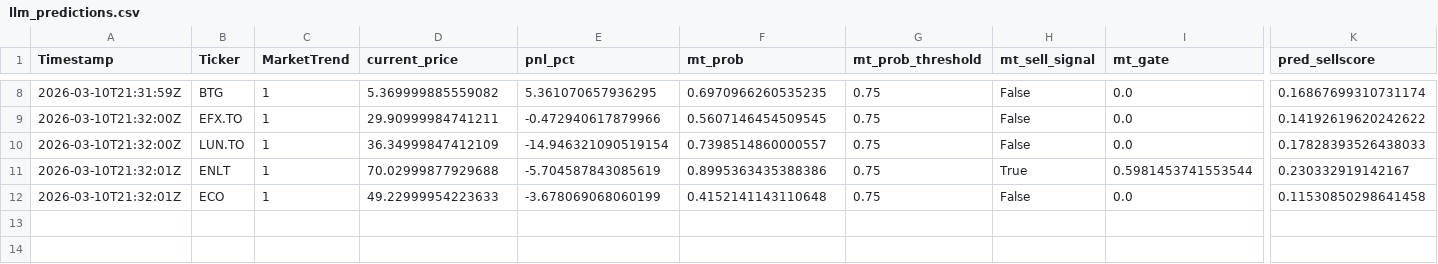
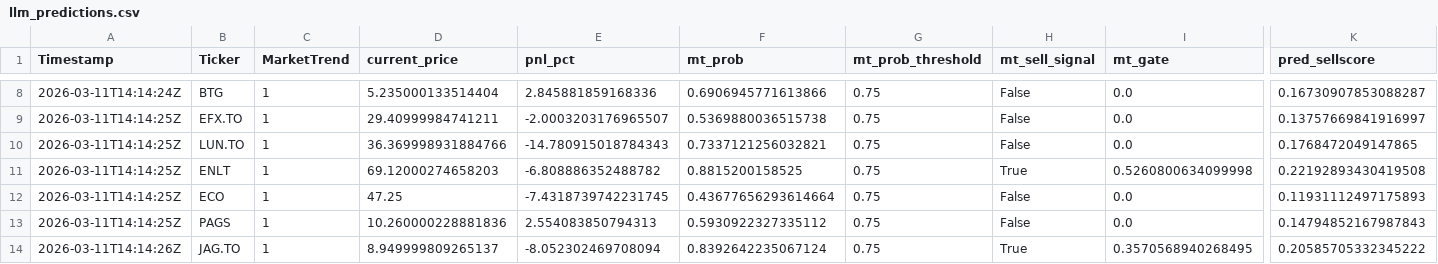
Before and after one commit to andrei1234D/GPT5_SELL, a CSV file: bot/LLM_data/input_llm/llm_predictions.csv, drawn as a sheet; only a part is shown, gaps mark what is left out; rows hold the shown columns only; the diff covers the shown part only; the diff names each change by its address in the sheet, - before the commit and + after, or states it on an @@ line.

```diff
--- a/bot/LLM_data/input_llm/llm_predictions.csv
+++ b/bot/LLM_data/input_llm/llm_predictions.csv
-A8 (Timestamp): 2026-03-10T21:31:59Z
+A8 (Timestamp): 2026-03-11T14:14:24Z
-D8 (current_price): 5.369999885559082
+D8 (current_price): 5.235000133514404
-E8 (pnl_pct): 5.361070657936295
+E8 (pnl_pct): 2.845881859168336
-F8 (mt_prob): 0.6970966260535235
+F8 (mt_prob): 0.6906945771613866
-K8 (pred_sellscore): 0.16867699310731174
+K8 (pred_sellscore): 0.16730907853088287
-A9:A10 (Timestamp): 2026-03-10T21:32:00Z
+A9:A10 (Timestamp): 2026-03-11T14:14:25Z
-D9 (current_price): 29.90999984741211
+D9 (current_price): 29.40999984741211
-E9 (pnl_pct): -0.472940617879966
+E9 (pnl_pct): -2.0003203176965507
-F9 (mt_prob): 0.5607146454509545
+F9 (mt_prob): 0.5369880036515738
-K9 (pred_sellscore): 0.14192619620242622
+K9 (pred_sellscore): 0.13757669841916997
-D10 (current_price): 36.34999847412109
+D10 (current_price): 36.369998931884766
-E10 (pnl_pct): -14.946321090519154
+E10 (pnl_pct): -14.780915018784343
-F10 (mt_prob): 0.7398514860000557
+F10 (mt_prob): 0.7337121256032821
-K10 (pred_sellscore): 0.17828393526438033
+K10 (pred_sellscore): 0.1768472049147865
-A11:A12 (Timestamp): 2026-03-10T21:32:01Z
+A11:A12 (Timestamp): 2026-03-11T14:14:25Z
-D11 (current_price): 70.02999877929688
+D11 (current_price): 69.12000274658203
-E11 (pnl_pct): -5.704587843085619
+E11 (pnl_pct): -6.808886352488782
-F11 (mt_prob): 0.8995363435388386
+F11 (mt_prob): 0.8815200158525
-I11 (mt_gate): 0.5981453741553544
+I11 (mt_gate): 0.5260800634099998
-K11 (pred_sellscore): 0.230332919142167
+K11 (pred_sellscore): 0.22192893430419508
-D12 (current_price): 49.22999954223633
+D12 (current_price): 47.25
-E12 (pnl_pct): -3.678069068060199
+E12 (pnl_pct): -7.4318739742231745
-F12 (mt_prob): 0.4152141143110648
+F12 (mt_prob): 0.43677656293614664
-K12 (pred_sellscore): 0.11530850298641458
+K12 (pred_sellscore): 0.11931112497175893
+row 13: 2026-03-11T14:14:25Z | PAGS | 1 | 10.260000228881836 | 2.554083850794313 | 0.5930922327335112 | 0.75 | False | 0.0 | 0.14794852167987843
+row 14: 2026-03-11T14:14:26Z | JAG.TO | 1 | 8.949999809265137 | -8.052302469708094 | 0.8392642235067124 | 0.75 | True | 0.3570568940268495 | 0.20585705332345222
```
Also changed, not shown: 33 edited cells elsewhere in this file, bot/LLM_data/input_llm/llm_input_latest.csv, bot/live_results.csv, 1 other file.
